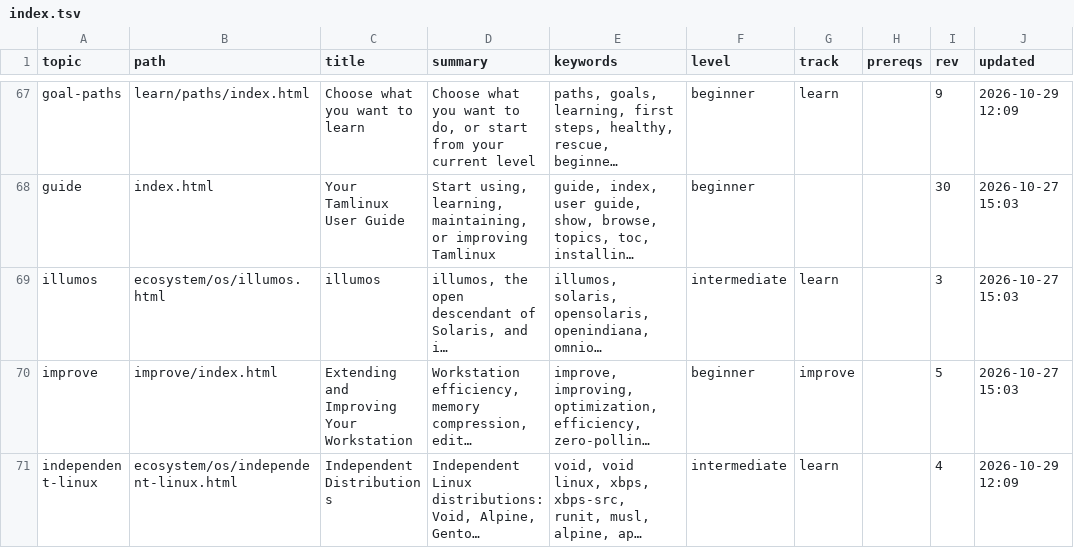
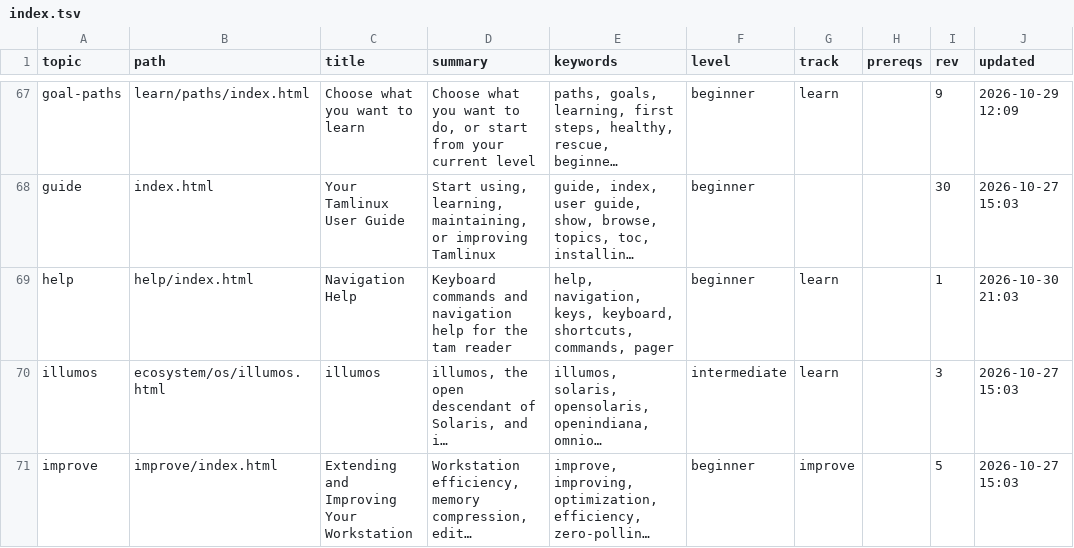
Before and after one commit to greenermoose/tam, a TSV file: knowledge/index.tsv, drawn as a sheet; only a part is shown, gaps mark what is left out; the shorter side is filled out with more unchanged rows; long unchanged cells end in …; the diff names each change by its address in the sheet, - before the commit and + after, or states it on an @@ line.

Commit message:
Add HTML help page and back-on-help navigation; command 0.46.0
Replace hardcoded pager_draw.c help overlay with regular HTML document
help/index.html; help keys (h, ?) load help and return to the invoking
page; navigation and display work like any other page.

Co-authored-by: Antigravity <antigravity@google.com>
AI-Tool: Antigravity CLI 1.4.11
AI-Model: gemini-3.8-flash-high

```diff
--- a/knowledge/index.tsv
+++ b/knowledge/index.tsv
+row 69: help | help/index.html | Navigation Help | Keyboard commands and navigation help for the tam reader | help, navigation, keys, keyboard, shortcuts, commands, pager | beginner | learn |  | 1 | 2026-10-30 21:03
```
Also changed, not shown: knowledge/index.kinds.tsv, knowledge/index.parents.tsv, 18 other files.
